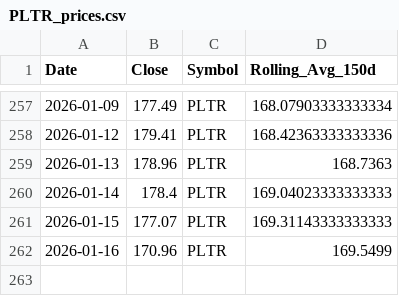
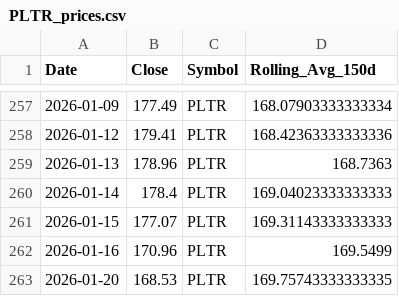
Before and after one commit to yanivvi/stocksmania, a CSV file: data/PLTR_prices.csv, drawn as a sheet; only a part is shown, gaps mark what is left out; the diff names each change by its address in the sheet, - before the commit and + after, or states it on an @@ line.

```diff
--- a/data/PLTR_prices.csv
+++ b/data/PLTR_prices.csv
+row 263: 2026-01-20 | 168.53 | PLTR | 169.75743333333335
```
Also changed, not shown: data/COIN_prices.csv, data/COST_prices.csv, 57 other files.
